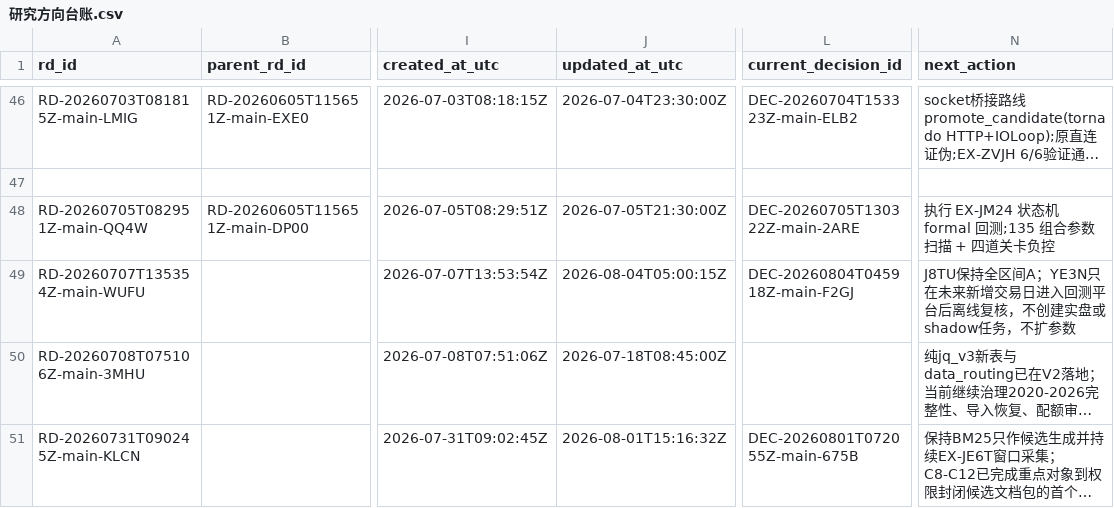
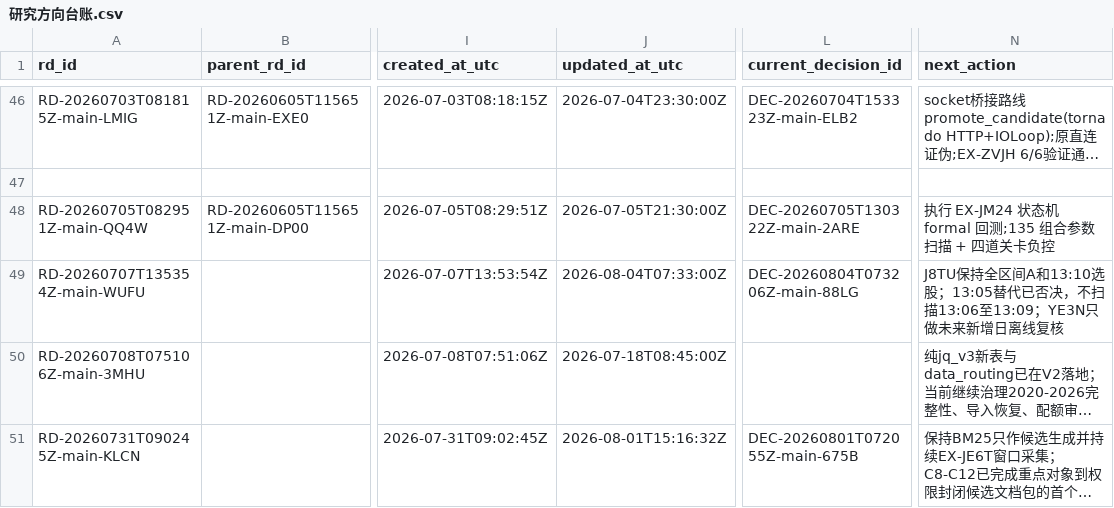
Before and after one commit to huakaiye/quant-knowledge-base, a CSV file: 01_台账/研究方向台账.csv, drawn as a sheet; only a part is shown, gaps mark what is left out; long unchanged cells end in …; the diff names each change by its address in the sheet, - before the commit and + after, or states it on an @@ line.

```diff
--- a/01_台账/研究方向台账.csv
+++ b/01_台账/研究方向台账.csv
-J49 (updated_at_utc): 2026-08-04T05:00:15Z
+J49 (updated_at_utc): 2026-08-04T07:33:00Z
-L49 (current_decision_id): DEC-20260804T045918Z-main-F2GJ
+L49 (current_decision_id): DEC-20260804T073206Z-main-88LG
-N49 (next_action): …全区间A；YE3N只在未来新增交易日进入回测平台后离线复核，不创建实盘或shadow任务，不扩参数
+N49 (next_action): …全区间A和13:10选股；13:05替代已否决，不扫描13:06至13:09；YE3N只做未来新增日离线复核
```
Also changed, not shown: 01_台账/决策台账.csv, 01_台账/实验台账.csv, 11 other files.
